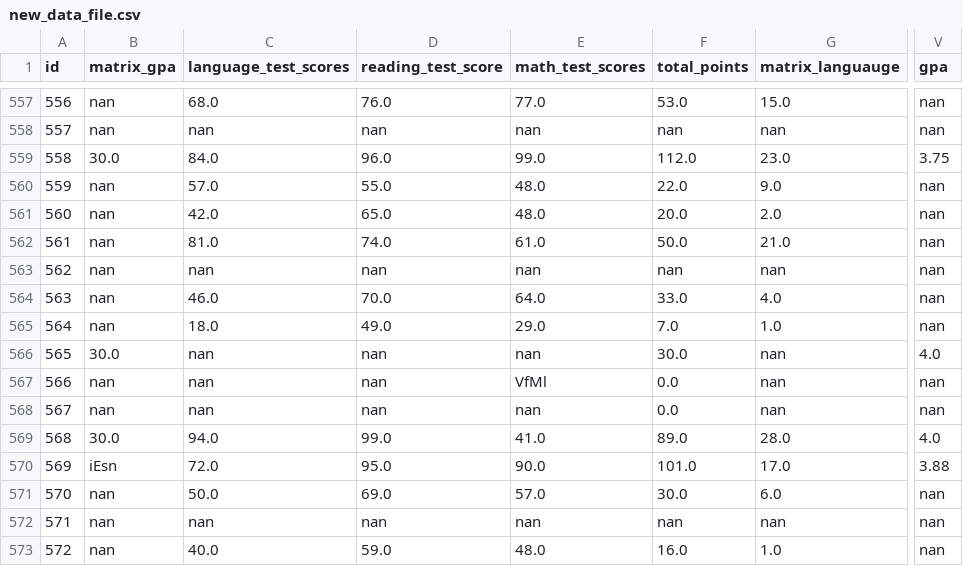
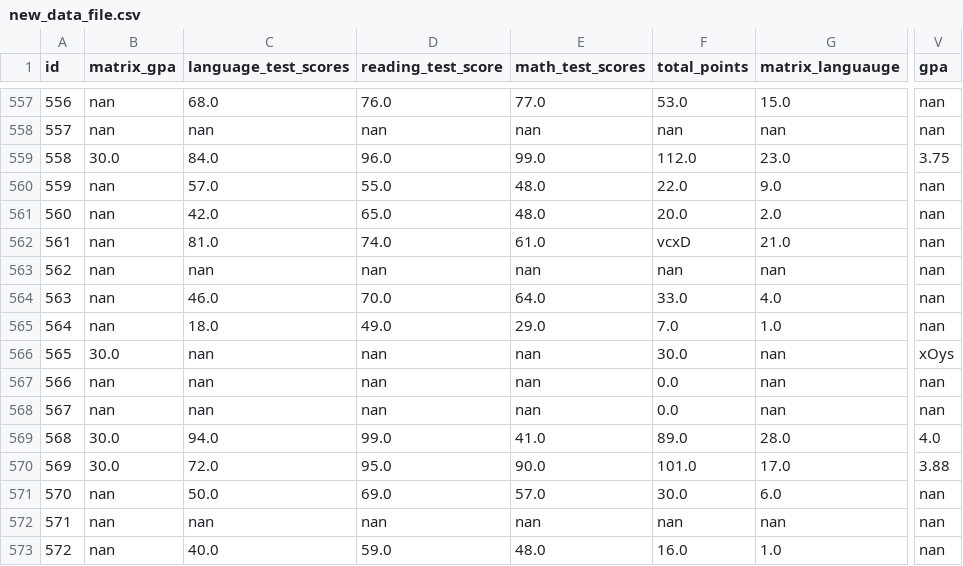
Before and after one commit to rss5799/Admissions-Management-System, a CSV file: new_data_file.csv, drawn as a sheet; only a part is shown, gaps mark what is left out; the diff covers the shown part only; the diff names each change by its address in the sheet, - before the commit and + after, or states it on an @@ line.

Commit message:
first unit test complete

```diff
--- a/new_data_file.csv
+++ b/new_data_file.csv
-F562 (total_points): 50.0
+F562 (total_points): vcxD
-V566 (gpa): 4.0
+V566 (gpa): xOys
-E567 (math_test_scores): VfMl
+E567 (math_test_scores): nan
-B570 (matrix_gpa): iEsn
+B570 (matrix_gpa): 30.0
```
Also changed, not shown: 194 edited cells elsewhere in this file, 1 other file.
